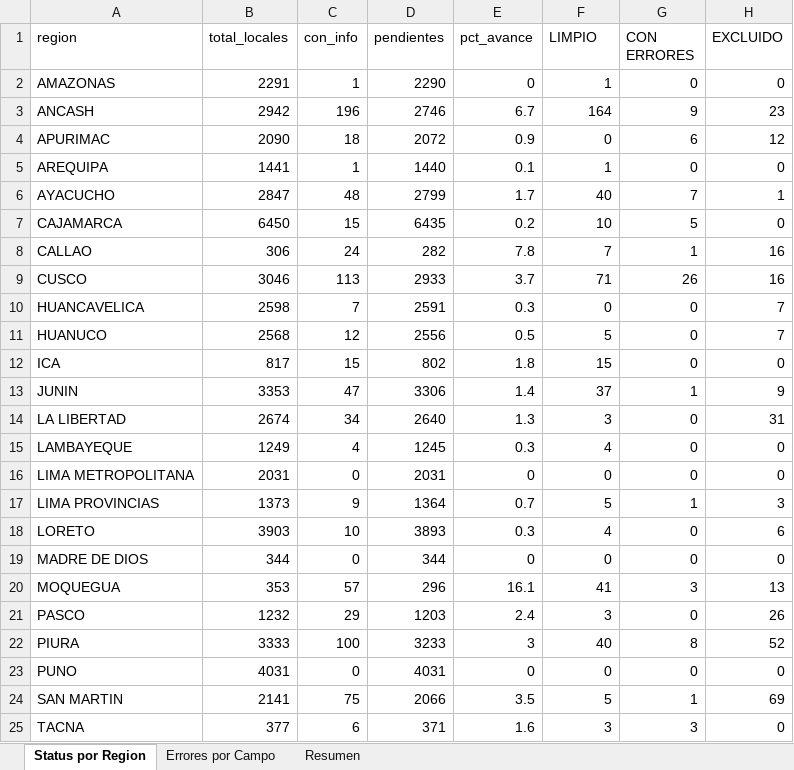
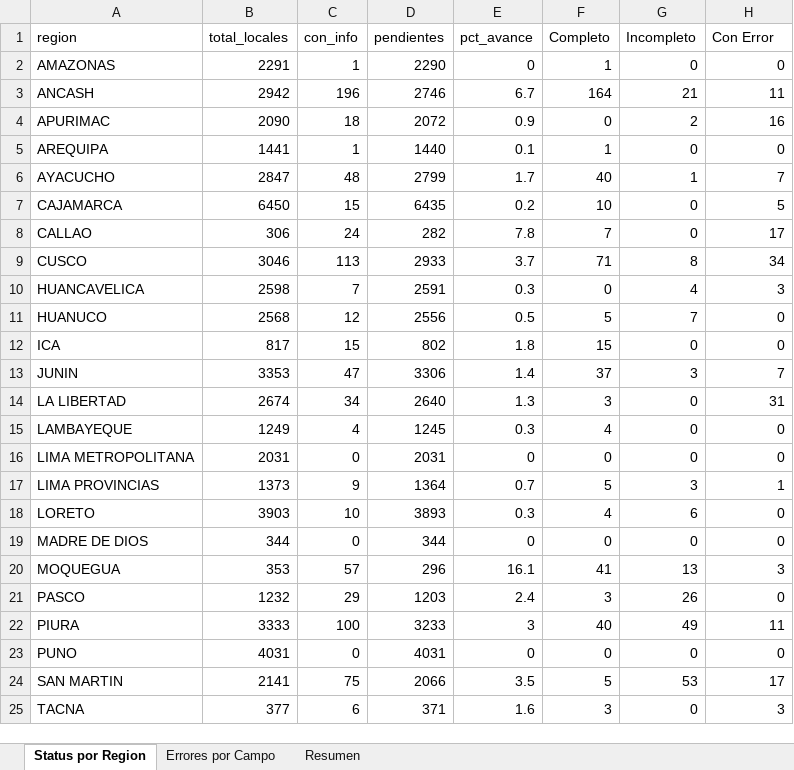
Before and after one commit to iraidachavezlazo1993-web/DIPLAN, an Excel workbook: Anexo1_reporte.xlsx, sheet Status por Region, drawn as a sheet; only a part is shown; values as stored, in another font and other column widths than the file's, no borders; the diff covers the shown part only; the diff names each change by its address in the sheet, - before the commit and + after, or states it on an @@ line.

```diff
--- a/Anexo1_reporte.xlsx (sheet Status por Region)
+++ b/Anexo1_reporte.xlsx (sheet Status por Region)
-F1: LIMPIO
+F1: Completo
-G1: CON ERRORES
+G1: Incompleto
-H1: EXCLUIDO
+H1: Con Error
-G3 (Incompleto): 9
+G3 (Incompleto): 21
-H3 (Con Error): 23
+H3 (Con Error): 11
-G4 (Incompleto): 6
+G4 (Incompleto): 2
-H4 (Con Error): 12
+H4 (Con Error): 16
-G6 (Incompleto): 7
+G6 (Incompleto): 1
-H6 (Con Error): 1
+H6 (Con Error): 7
-G7 (Incompleto): 5
+G7 (Incompleto): 0
-H7 (Con Error): 0
+H7 (Con Error): 5
-G8 (Incompleto): 1
+G8 (Incompleto): 0
-H8 (Con Error): 16
+H8 (Con Error): 17
-G9 (Incompleto): 26
+G9 (Incompleto): 8
-H9 (Con Error): 16
+H9 (Con Error): 34
-G10 (Incompleto): 0
+G10 (Incompleto): 4
-H10 (Con Error): 7
+H10 (Con Error): 3
-G11 (Incompleto): 0
+G11 (Incompleto): 7
-H11 (Con Error): 7
+H11 (Con Error): 0
-G13 (Incompleto): 1
+G13 (Incompleto): 3
-H13 (Con Error): 9
+H13 (Con Error): 7
-G17 (Incompleto): 1
+G17 (Incompleto): 3
-H17 (Con Error): 3
+H17 (Con Error): 1
-G18 (Incompleto): 0
+G18 (Incompleto): 6
-H18 (Con Error): 6
+H18 (Con Error): 0
-G20 (Incompleto): 3
+G20 (Incompleto): 13
-H20 (Con Error): 13
+H20 (Con Error): 3
-G21 (Incompleto): 0
+G21 (Incompleto): 26
-H21 (Con Error): 26
+H21 (Con Error): 0
-G22 (Incompleto): 8
+G22 (Incompleto): 49
-H22 (Con Error): 52
+H22 (Con Error): 11
-G24 (Incompleto): 1
+G24 (Incompleto): 53
-H24 (Con Error): 69
+H24 (Con Error): 17
-G25 (Incompleto): 3
+G25 (Incompleto): 0
-H25 (Con Error): 0
+H25 (Con Error): 3
```
Also changed, not shown: 6 edited cells elsewhere in this sheet, sheet Errores por Campo, sheet Resumen, 5 other files.
